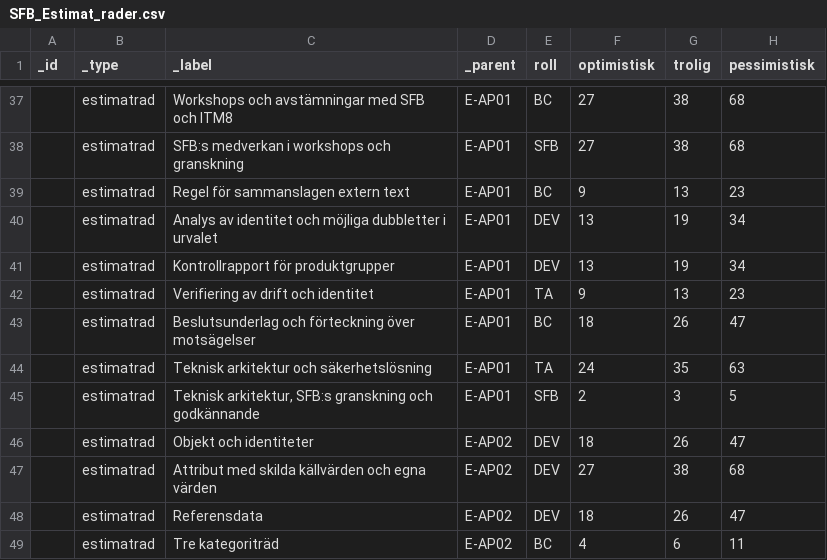
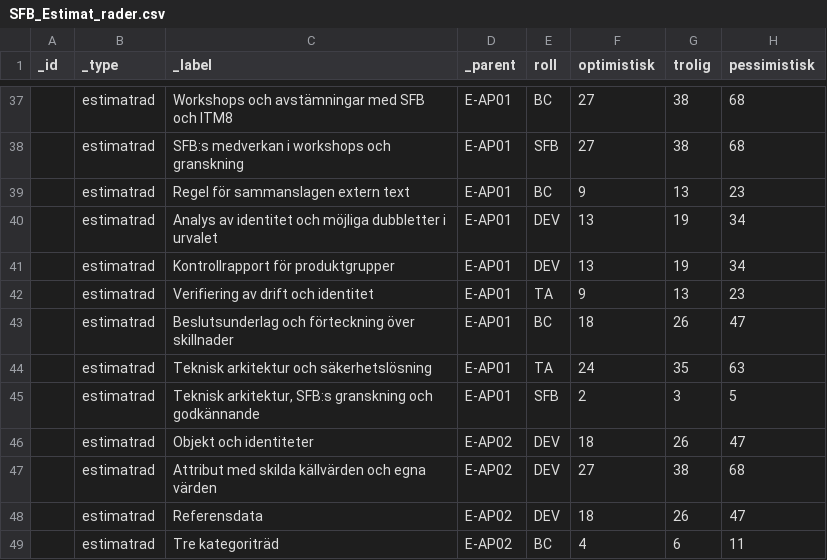
Before and after one commit to psu-vaimo/sfb, a CSV file: SFB_Estimat_rader.csv, drawn as a sheet; only a part is shown, gaps mark what is left out; the diff names each change by its address in the sheet, - before the commit and + after, or states it on an @@ line.

```diff
--- a/SFB_Estimat_rader.csv
+++ b/SFB_Estimat_rader.csv
-C43 (_label): …förteckning över motsägelser
+C43 (_label): …förteckning över skillnader
```
Also changed, not shown: 5 other files.
